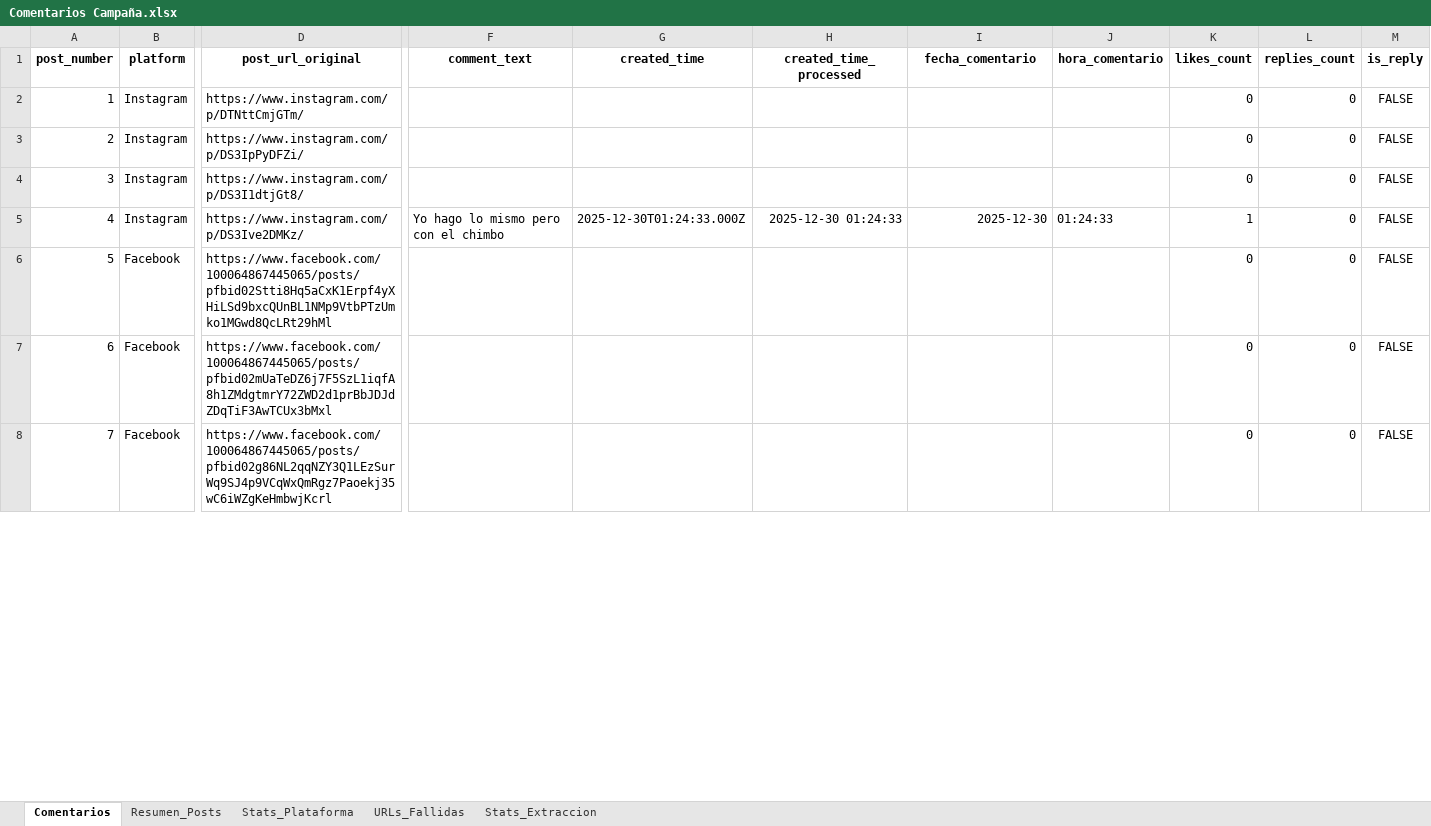
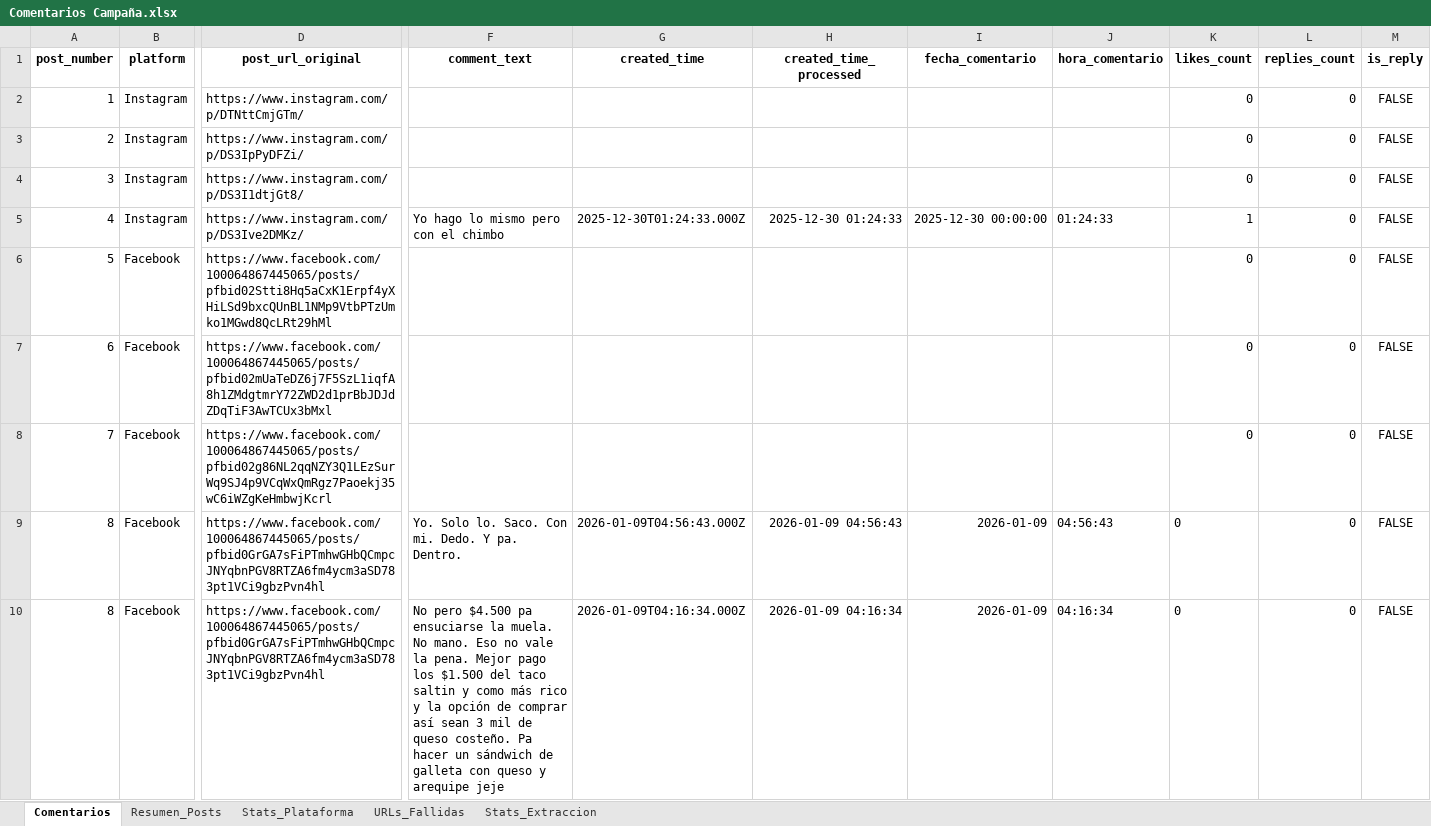
Before and after one commit to sociallisteningalpina-lang/Arequipe-Sticks, an Excel workbook: Comentarios Campaña.xlsx, sheet Comentarios, drawn as a sheet; only a part is shown, gaps mark what is left out; values as stored, in another font and other column widths than the file's, no borders; rows hold the shown columns only; the diff covers the shown part only; the diff names each change by its address in the sheet, - before the commit and + after, or states it on an @@ line.

```diff
--- a/Comentarios Campaña.xlsx (sheet Comentarios)
+++ b/Comentarios Campaña.xlsx (sheet Comentarios)
-I5 (fecha_comentario): 2025-12-30
+I5 (fecha_comentario): 2025-12-30 00:00:00
+row 9: 8 | Facebook | https://www.facebook.com/100064867445065/posts/pfbid0GrGA7sFiPTmhwGHbQCmpcJNYqbnPGV8RTZA6fm4ycm3aSD783pt1VCi9gbzPvn4hl | Yo. Solo lo. Saco. Con mi. Dedo. Y pa. Dentro. | 2026-01-09T04:56:43.000Z | 2026-01-09 04:56:43 | 2026-01-09 | 04:56:43 | 0 | 0 | FALSE
+row 10: 8 | Facebook | https://www.facebook.com/100064867445065/posts/pfbid0GrGA7sFiPTmhwGHbQCmpcJNYqbnPGV8RTZA6fm4ycm3aSD783pt1VCi9gbzPvn4hl | No pero $4.500 pa ensuciarse la muela. No mano. Eso no vale la pena. Mejor pago los $1.500 del taco saltin y como más rico y la opción de comprar así sean 3 mil de queso costeño. Pa hacer un sándwich de galleta con queso y arequipe jeje | 2026-01-09T04:16:34.000Z | 2026-01-09 04:16:34 | 2026-01-09 | 04:16:34 | 0 | 0 | FALSE
```
Also changed, not shown: 3 added rows, 2 edited cells and cell formats elsewhere in this sheet, sheet Resumen_Posts, sheet Stats_Plataforma, 1 other file.
